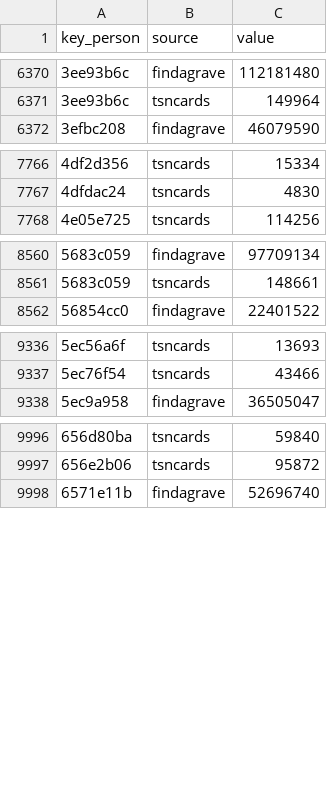
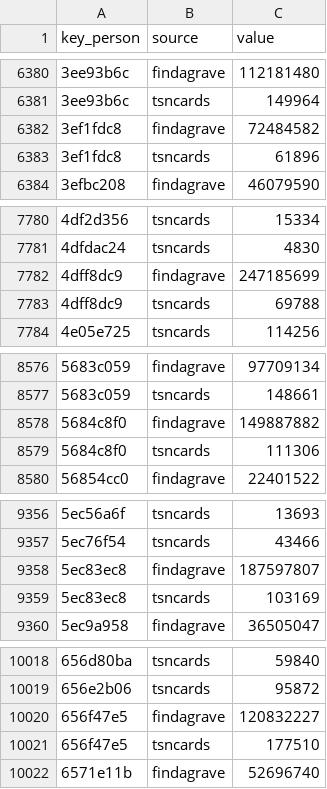
Before and after one commit to chadwickbureau/register, a CSV file: data/links.csv, drawn as a sheet; only a part is shown, gaps mark what is left out; the diff covers the shown part only.

```diff
--- a/data/links.csv
+++ b/data/links.csv
@@ -6371,2 +6381,4 @@ key_person,source,value
 3ee93b6c,tsncards,149964
+3ef1fdc8,findagrave,72484582
+3ef1fdc8,tsncards,61896
 3efbc208,findagrave,46079590
@@ -7767,2 +7781,4 @@ key_person,source,value
 4dfdac24,tsncards,4830
+4dff8dc9,findagrave,247185699
+4dff8dc9,tsncards,69788
 4e05e725,tsncards,114256
@@ -8561,2 +8577,4 @@ key_person,source,value
 5683c059,tsncards,148661
+5684c8f0,findagrave,149887882
+5684c8f0,tsncards,111306
 56854cc0,findagrave,22401522
@@ -9337,2 +9357,4 @@ key_person,source,value
 5ec76f54,tsncards,43466
+5ec83ec8,findagrave,187597807
+5ec83ec8,tsncards,103169
 5ec9a958,findagrave,36505047
@@ -9997,2 +10019,4 @@ key_person,source,value
 656e2b06,tsncards,95872
+656f47e5,findagrave,120832227
+656f47e5,tsncards,177510
 6571e11b,findagrave,52696740
```
Also changed, not shown: 48 added rows elsewhere in this file, 16 other files.
